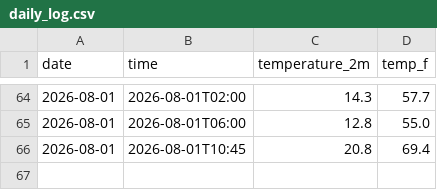
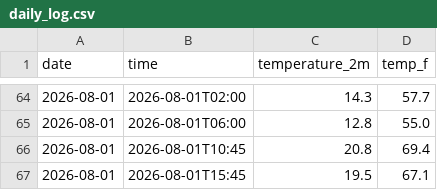
Before and after one commit to anr3123-star/weather-tracker, a CSV file: daily_log.csv, drawn as a sheet; only a part is shown, gaps mark what is left out; the diff names each change by its address in the sheet, - before the commit and + after, or states it on an @@ line.

```diff
--- a/daily_log.csv
+++ b/daily_log.csv
+row 67: 2026-08-01 | 2026-08-01T15:45 | 19.5 | 67.1
```
Also changed, not shown: 2 other files.
